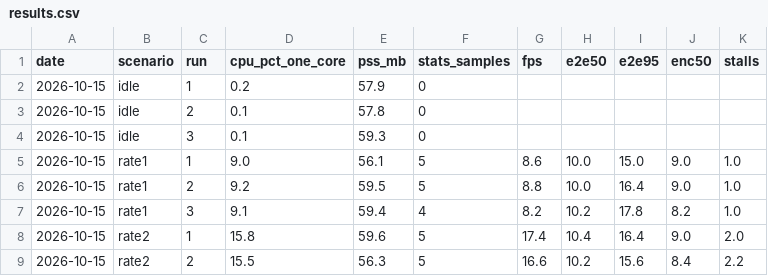
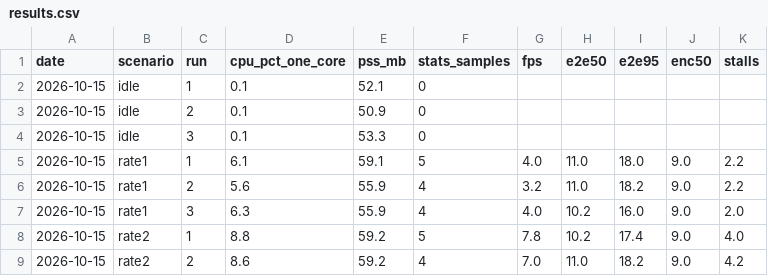
Before and after one commit to cray2015/opendisplay-x11, a CSV file: docs/perf/results.csv, drawn as a sheet; only a part is shown; the diff covers the shown part only.

```diff
--- a/docs/perf/results.csv
+++ b/docs/perf/results.csv
@@ -1,9 +1,9 @@
 date,scenario,run,cpu_pct_one_core,pss_mb,stats_samples,fps,e2e50,e2e95,enc50,stalls
-2026-10-15,idle,1,0.2,57.9,0,,,,,
-2026-10-15,idle,2,0.1,57.8,0,,,,,
-2026-10-15,idle,3,0.1,59.3,0,,,,,
-2026-10-15,rate1,1,9.0,56.1,5,8.6,10.0,15.0,9.0,1.0
-2026-10-15,rate1,2,9.2,59.5,5,8.8,10.0,16.4,9.0,1.0
-2026-10-15,rate1,3,9.1,59.4,4,8.2,10.2,17.8,8.2,1.0
-2026-10-15,rate2,1,15.8,59.6,5,17.4,10.4,16.4,9.0,2.0
-2026-10-15,rate2,2,15.5,56.3,5,16.6,10.2,15.6,8.4,2.2
+2026-10-15,idle,1,0.1,52.1,0,,,,,
+2026-10-15,idle,2,0.1,50.9,0,,,,,
+2026-10-15,idle,3,0.1,53.3,0,,,,,
+2026-10-15,rate1,1,6.1,59.1,5,4.0,11.0,18.0,9.0,2.2
+2026-10-15,rate1,2,5.6,55.9,4,3.2,11.0,18.2,9.0,2.2
+2026-10-15,rate1,3,6.3,55.9,4,4.0,10.2,16.0,9.0,2.0
+2026-10-15,rate2,1,8.8,59.2,5,7.8,10.2,17.4,9.0,4.0
+2026-10-15,rate2,2,8.6,59.2,4,7.0,11.0,18.2,9.0,4.2
```
Also changed, not shown: 6 removed rows and 60 edited cells elsewhere in this file, 10 other files.
